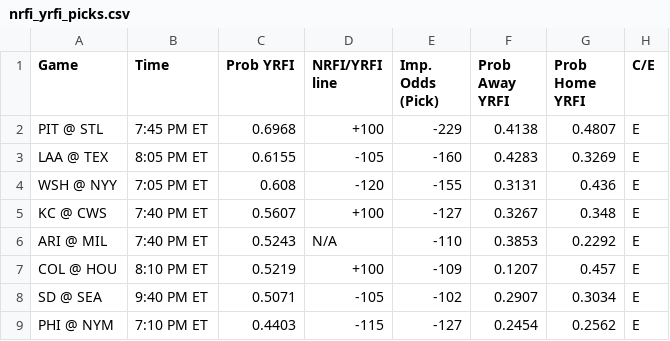
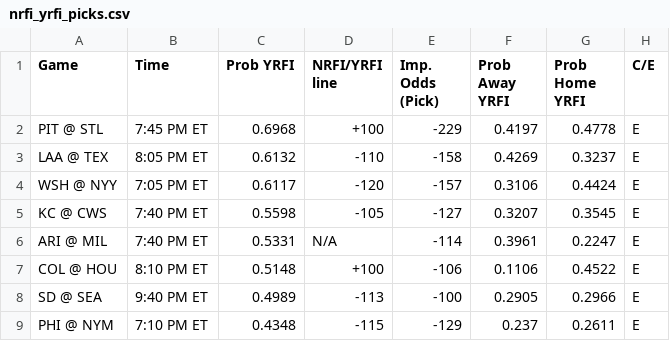
Before and after one commit to bena618/MLB_Models, a CSV file: Outputs/nrfi_yrfi_picks.csv, drawn as a sheet; only a part is shown; the diff covers the shown part only.

Commit message:
Workflow updating NRFIs.png, F5.png, nrfi_yrfi_picks.csv, and f5_chart.csv

```diff
--- a/Outputs/nrfi_yrfi_picks.csv
+++ b/Outputs/nrfi_yrfi_picks.csv
@@ -1,9 +1,9 @@
 Game,Time,Prob YRFI,NRFI/YRFI line,Imp. Odds (Pick),Prob Away YRFI,Prob Home YRFI,C/E
-PIT @ STL,7:45 PM ET,0.6968,+100,-229,0.4138,0.4807,E
-LAA @ TEX,8:05 PM ET,0.6155,-105,-160,0.4283,0.3269,E
-WSH @ NYY,7:05 PM ET,0.608,-120,-155,0.3131,0.436,E
-KC @ CWS,7:40 PM ET,0.5607,+100,-127,0.3267,0.348,E
-ARI @ MIL,7:40 PM ET,0.5243,N/A,-110,0.3853,0.2292,E
-COL @ HOU,8:10 PM ET,0.5219,+100,-109,0.1207,0.457,E
-SD @ SEA,9:40 PM ET,0.5071,-105,-102,0.2907,0.3034,E
-PHI @ NYM,7:10 PM ET,0.4403,-115,-127,0.2454,0.2562,E
+PIT @ STL,7:45 PM ET,0.6968,+100,-229,0.4197,0.4778,E
+LAA @ TEX,8:05 PM ET,0.6132,-110,-158,0.4269,0.3237,E
+WSH @ NYY,7:05 PM ET,0.6117,-120,-157,0.3106,0.4424,E
+KC @ CWS,7:40 PM ET,0.5598,-105,-127,0.3207,0.3545,E
+ARI @ MIL,7:40 PM ET,0.5331,N/A,-114,0.3961,0.2247,E
+COL @ HOU,8:10 PM ET,0.5148,+100,-106,0.1106,0.4522,E
+SD @ SEA,9:40 PM ET,0.4989,-113,-100,0.2905,0.2966,E
+PHI @ NYM,7:10 PM ET,0.4348,-115,-129,0.237,0.2611,E
```
Also changed, not shown: 2 added rows, 2 removed rows and 19 edited cells elsewhere in this file, Outputs/f5_chart.csv, 2 other files.
